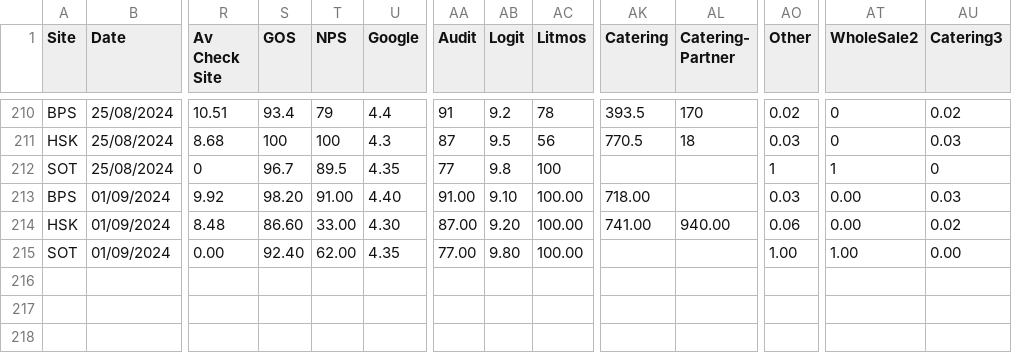
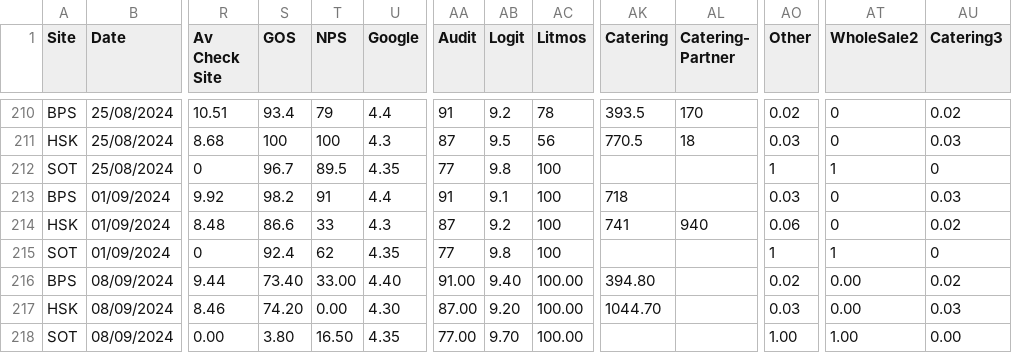
Before and after one commit to Edallsopp/test5, a CSV file: src/data/Weekly_Data.csv, drawn as a sheet; only a part is shown, gaps mark what is left out; rows hold the shown columns only; the diff names each change by its address in the sheet, - before the commit and + after, or states it on an @@ line.

```diff
--- a/src/data/Weekly_Data.csv
+++ b/src/data/Weekly_Data.csv
-S213 (GOS): 98.20
+S213 (GOS): 98.2
-T213 (NPS): 91.00
+T213 (NPS): 91
-U213 (Google): 4.40
+U213 (Google): 4.4
-AA213 (Audit): 91.00
+AA213 (Audit): 91
-AB213 (Logit): 9.10
+AB213 (Logit): 9.1
-AC213:AC215 (Litmos): 100.00
+AC213:AC215 (Litmos): 100
-AK213 (Catering): 718.00
+AK213 (Catering): 718
-AT213:AT214 (WholeSale2): 0.00
+AT213:AT214 (WholeSale2): 0
-S214 (GOS): 86.60
+S214 (GOS): 86.6
-T214 (NPS): 33.00
+T214 (NPS): 33
-U214 (Google): 4.30
+U214 (Google): 4.3
-AA214 (Audit): 87.00
+AA214 (Audit): 87
-AB214 (Logit): 9.20
+AB214 (Logit): 9.2
-AK214 (Catering): 741.00
+AK214 (Catering): 741
-AL214 (Catering- Partner): 940.00
+AL214 (Catering- Partner): 940
-R215 (Av Check Site): 0.00
+R215 (Av Check Site): 0
-S215 (GOS): 92.40
+S215 (GOS): 92.4
-T215 (NPS): 62.00
+T215 (NPS): 62
-AA215 (Audit): 77.00
+AA215 (Audit): 77
-AB215 (Logit): 9.80
+AB215 (Logit): 9.8
-AO215 (Other): 1.00
+AO215 (Other): 1
-AT215 (WholeSale2): 1.00
+AT215 (WholeSale2): 1
-AU215 (Catering3): 0.00
+AU215 (Catering3): 0
+row 216: BPS | 08/09/2024 | 9.44 | 73.40 | 33.00 | 4.40 | 91.00 | 9.40 | 100.00 | 394.80 |  | 0.02 | 0.00 | 0.02
+row 217: HSK | 08/09/2024 | 8.46 | 74.20 | 0.00 | 4.30 | 87.00 | 9.20 | 100.00 | 1044.70 |  | 0.03 | 0.00 | 0.03
+row 218: SOT | 08/09/2024 | 0.00 | 3.80 | 16.50 | 4.35 | 77.00 | 9.70 | 100.00 |  |  | 1.00 | 1.00 | 0.00
```
Also changed, not shown: 1 other file.
